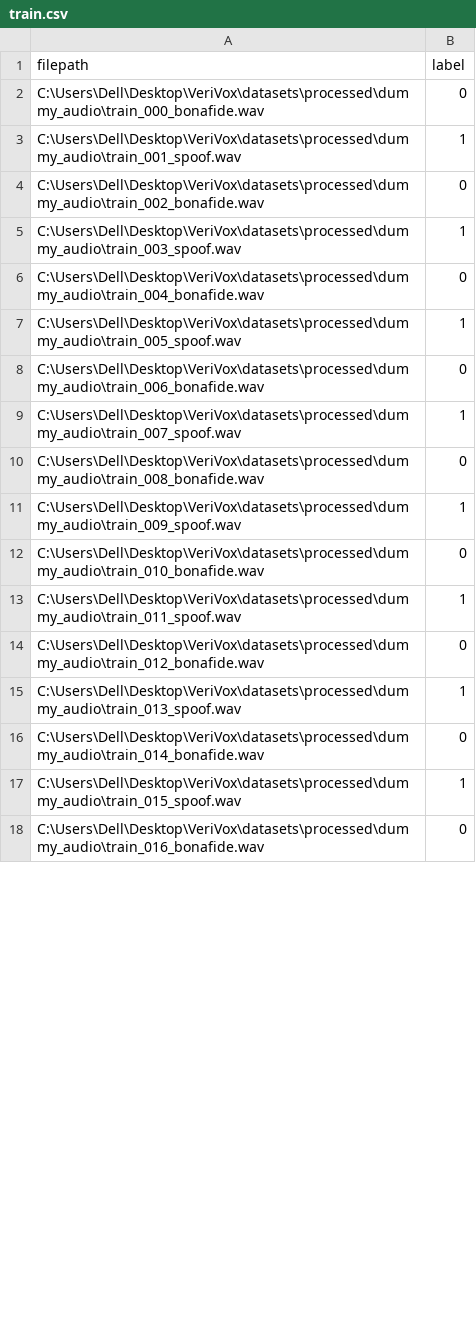
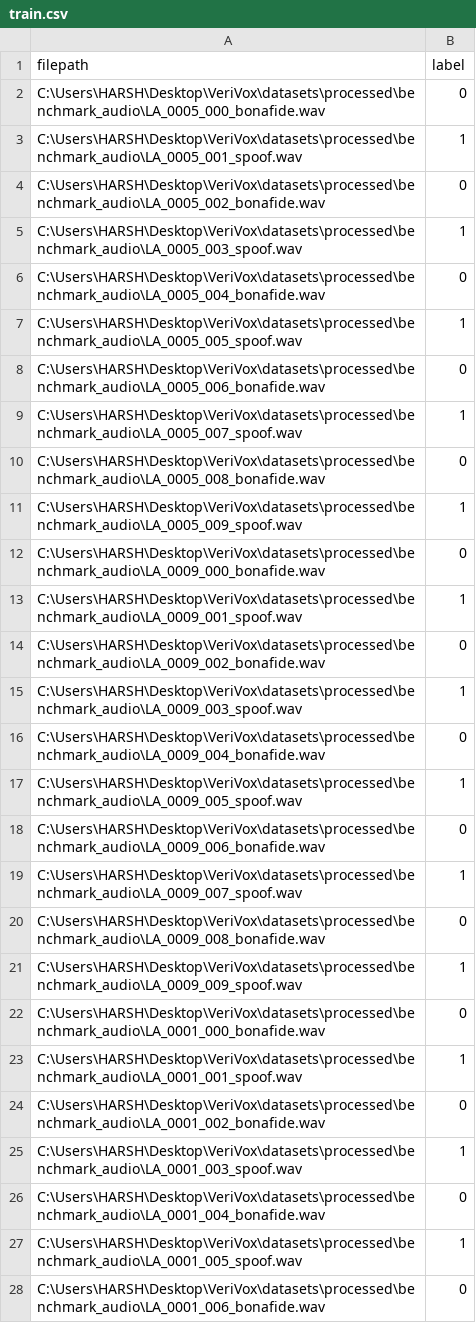
Before and after one commit to Durva-3124/VeriVox, a CSV file: datasets/processed/train.csv, drawn as a sheet; only a part is shown; the diff covers the shown part only.

Commit message:
Add Datasets & Evaluation module: ASVspoof manifests, offline codec augmentation, speaker-disjoint splits, and adversarial EER/FAR benchmark suite

```diff
--- a/datasets/processed/train.csv
+++ b/datasets/processed/train.csv
@@ -1,18 +1,28 @@
 filepath,label
-C:\Users\Dell\Desktop\VeriVox\datasets\processed\dummy_audio\train_000_bonafide.wav,0
-C:\Users\Dell\Desktop\VeriVox\datasets\processed\dummy_audio\train_001_spoof.wav,1
-C:\Users\Dell\Desktop\VeriVox\datasets\processed\dummy_audio\train_002_bonafide.wav,0
-C:\Users\Dell\Desktop\VeriVox\datasets\processed\dummy_audio\train_003_spoof.wav,1
-C:\Users\Dell\Desktop\VeriVox\datasets\processed\dummy_audio\train_004_bonafide.wav,0
-C:\Users\Dell\Desktop\VeriVox\datasets\processed\dummy_audio\train_005_spoof.wav,1
-C:\Users\Dell\Desktop\VeriVox\datasets\processed\dummy_audio\train_006_bonafide.wav,0
-C:\Users\Dell\Desktop\VeriVox\datasets\processed\dummy_audio\train_007_spoof.wav,1
-C:\Users\Dell\Desktop\VeriVox\datasets\processed\dummy_audio\train_008_bonafide.wav,0
-C:\Users\Dell\Desktop\VeriVox\datasets\processed\dummy_audio\train_009_spoof.wav,1
-C:\Users\Dell\Desktop\VeriVox\datasets\processed\dummy_audio\train_010_bonafide.wav,0
-C:\Users\Dell\Desktop\VeriVox\datasets\processed\dummy_audio\train_011_spoof.wav,1
-C:\Users\Dell\Desktop\VeriVox\datasets\processed\dummy_audio\train_012_bonafide.wav,0
-C:\Users\Dell\Desktop\VeriVox\datasets\processed\dummy_audio\train_013_spoof.wav,1
-C:\Users\Dell\Desktop\VeriVox\datasets\processed\dummy_audio\train_014_bonafide.wav,0
-C:\Users\Dell\Desktop\VeriVox\datasets\processed\dummy_audio\train_015_spoof.wav,1
-C:\Users\Dell\Desktop\VeriVox\datasets\processed\dummy_audio\train_016_bonafide.wav,0
+C:\Users\HARSH\Desktop\VeriVox\datasets\processed\benchmark_audio\LA_0005_000_bonafide.wav,0
+C:\Users\HARSH\Desktop\VeriVox\datasets\processed\benchmark_audio\LA_0005_001_spoof.wav,1
+C:\Users\HARSH\Desktop\VeriVox\datasets\processed\benchmark_audio\LA_0005_002_bonafide.wav,0
+C:\Users\HARSH\Desktop\VeriVox\datasets\processed\benchmark_audio\LA_0005_003_spoof.wav,1
+C:\Users\HARSH\Desktop\VeriVox\datasets\processed\benchmark_audio\LA_0005_004_bonafide.wav,0
+C:\Users\HARSH\Desktop\VeriVox\datasets\processed\benchmark_audio\LA_0005_005_spoof.wav,1
+C:\Users\HARSH\Desktop\VeriVox\datasets\processed\benchmark_audio\LA_0005_006_bonafide.wav,0
+C:\Users\HARSH\Desktop\VeriVox\datasets\processed\benchmark_audio\LA_0005_007_spoof.wav,1
+C:\Users\HARSH\Desktop\VeriVox\datasets\processed\benchmark_audio\LA_0005_008_bonafide.wav,0
+C:\Users\HARSH\Desktop\VeriVox\datasets\processed\benchmark_audio\LA_0005_009_spoof.wav,1
+C:\Users\HARSH\Desktop\VeriVox\datasets\processed\benchmark_audio\LA_0009_000_bonafide.wav,0
+C:\Users\HARSH\Desktop\VeriVox\datasets\processed\benchmark_audio\LA_0009_001_spoof.wav,1
+C:\Users\HARSH\Desktop\VeriVox\datasets\processed\benchmark_audio\LA_0009_002_bonafide.wav,0
+C:\Users\HARSH\Desktop\VeriVox\datasets\processed\benchmark_audio\LA_0009_003_spoof.wav,1
+C:\Users\HARSH\Desktop\VeriVox\datasets\processed\benchmark_audio\LA_0009_004_bonafide.wav,0
+C:\Users\HARSH\Desktop\VeriVox\datasets\processed\benchmark_audio\LA_0009_005_spoof.wav,1
+C:\Users\HARSH\Desktop\VeriVox\datasets\processed\benchmark_audio\LA_0009_006_bonafide.wav,0
+C:\Users\HARSH\Desktop\VeriVox\datasets\processed\benchmark_audio\LA_0009_007_spoof.wav,1
+C:\Users\HARSH\Desktop\VeriVox\datasets\processed\benchmark_audio\LA_0009_008_bonafide.wav,0
+C:\Users\HARSH\Desktop\VeriVox\datasets\processed\benchmark_audio\LA_0009_009_spoof.wav,1
+C:\Users\HARSH\Desktop\VeriVox\datasets\processed\benchmark_audio\LA_0001_000_bonafide.wav,0
+C:\Users\HARSH\Desktop\VeriVox\datasets\processed\benchmark_audio\LA_0001_001_spoof.wav,1
+C:\Users\HARSH\Desktop\VeriVox\datasets\processed\benchmark_audio\LA_0001_002_bonafide.wav,0
+C:\Users\HARSH\Desktop\VeriVox\datasets\processed\benchmark_audio\LA_0001_003_spoof.wav,1
+C:\Users\HARSH\Desktop\VeriVox\datasets\processed\benchmark_audio\LA_0001_004_bonafide.wav,0
+C:\Users\HARSH\Desktop\VeriVox\datasets\processed\benchmark_audio\LA_0001_005_spoof.wav,1
+C:\Users\HARSH\Desktop\VeriVox\datasets\processed\benchmark_audio\LA_0001_006_bonafide.wav,0
```
Also changed, not shown: 50 added rows and 3 edited cells elsewhere in this file, datasets/processed/val.csv, 27 other files.
